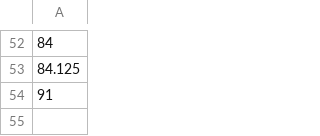
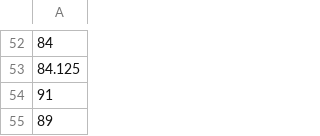
Before and after one commit to voder-ai/dry-aged-deps, a CSV file: .voder/progress-log.csv, drawn as a sheet; only a part is shown, gaps mark what is left out; the diff names each change by its address in the sheet, - before the commit and + after, or states it on an @@ line.

```diff
--- a/.voder/progress-log.csv
+++ b/.voder/progress-log.csv
+row 55: 89
```
Also changed, not shown: .voder/progress-log-areas.csv, 7 other files.
